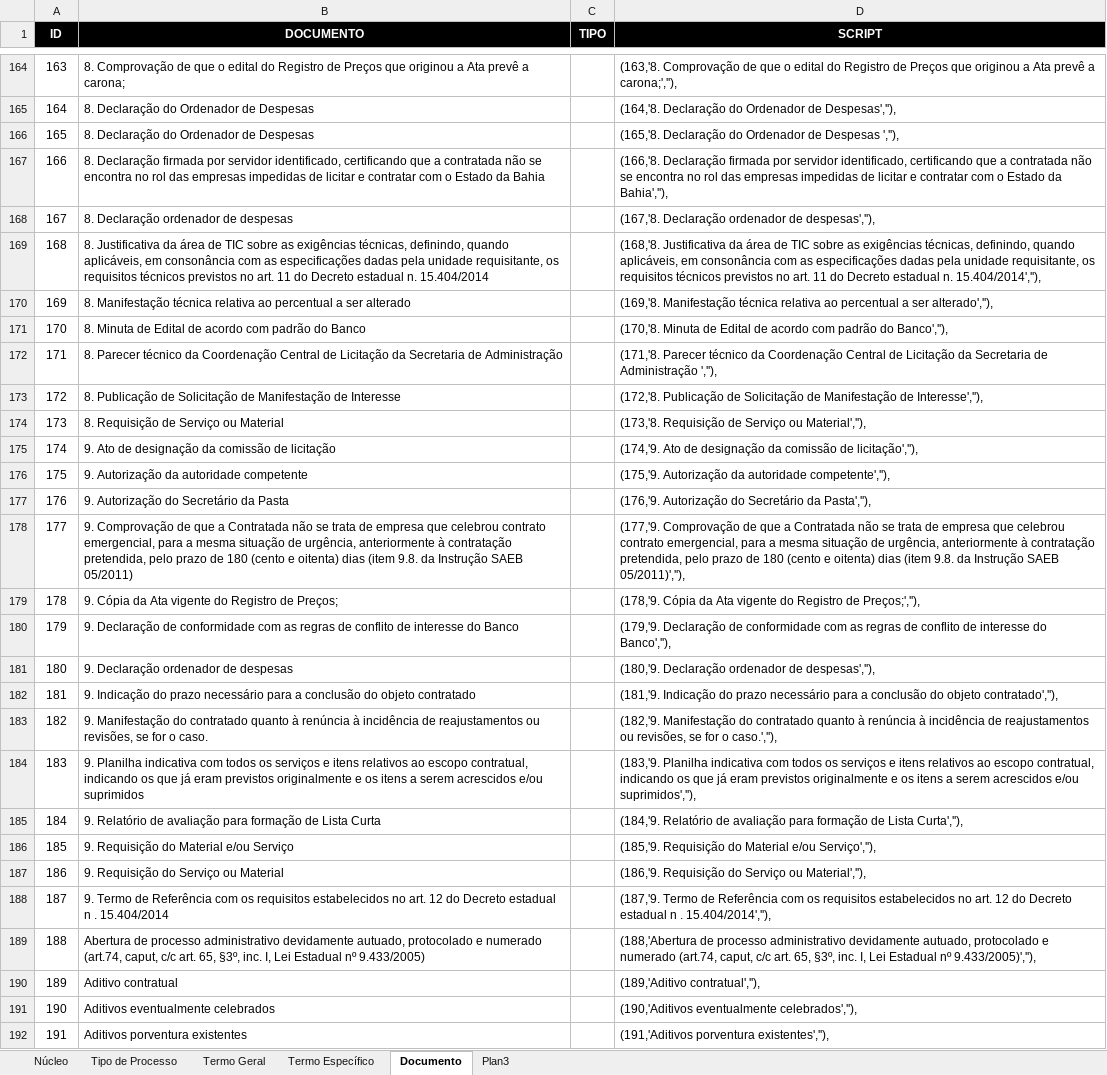
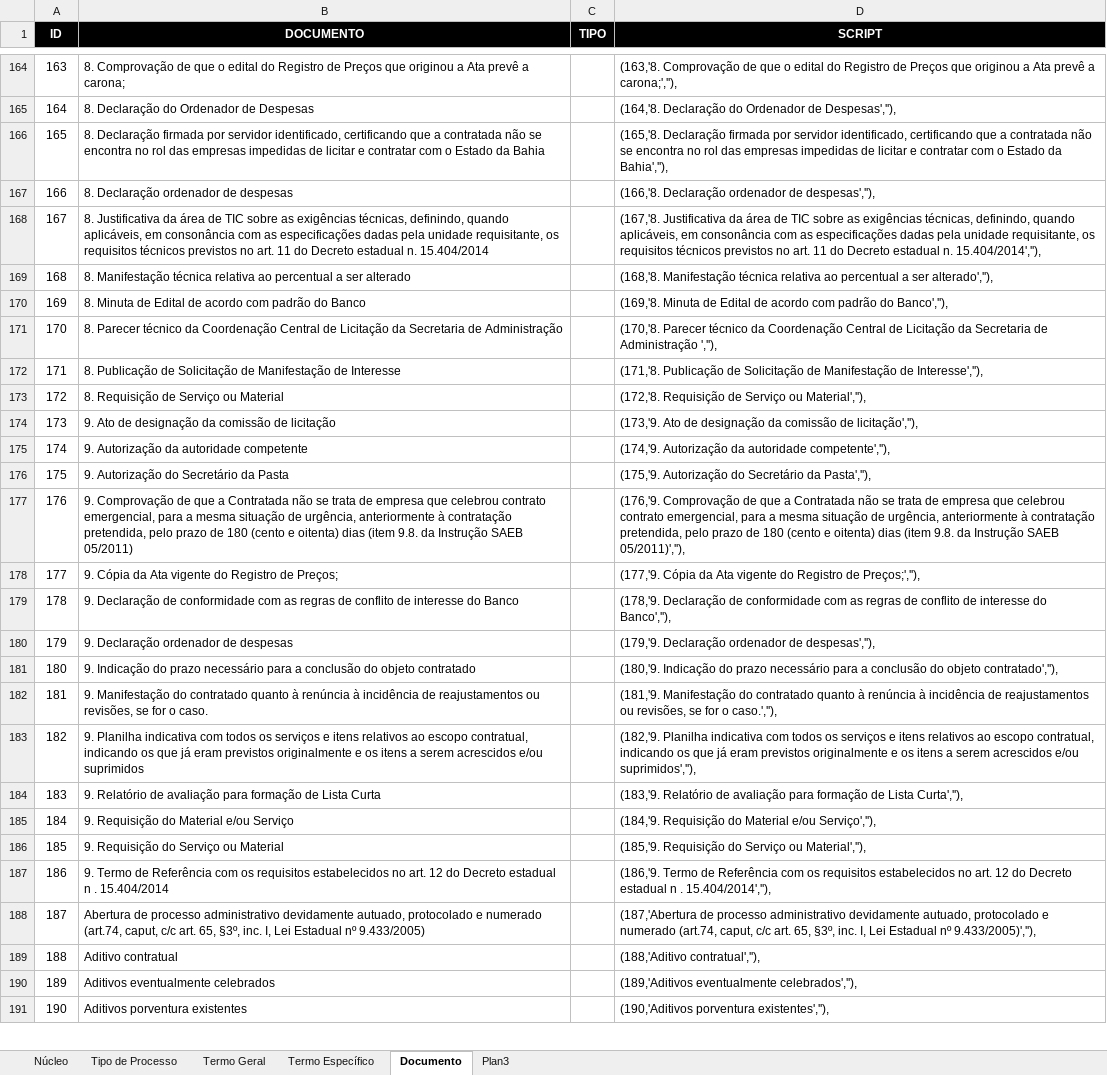
Before and after one commit to vandresandes/ePA-api, an Excel workbook: src/main/java/br/gov/ba/pge/epa/api/scripts/gerador_scripts_unique.xlsx, sheet Documento, drawn as a sheet; only a part is shown, gaps mark what is left out; values as stored, in another font and other column widths than the file's, no borders; removed rows and columns are numbered as before the commit, all else as after; the diff covers the shown part only; the diff names each change by its address in the sheet, - before the commit and + after, or states it on an @@ line.

Commit message:
Ajustes nos scripts

```diff
--- a/src/main/java/br/gov/ba/pge/epa/api/scripts/gerador_scripts_unique.xlsx (sheet Documento)
+++ b/src/main/java/br/gov/ba/pge/epa/api/scripts/gerador_scripts_unique.xlsx (sheet Documento)
-row 166: 165 | 8. Declaração do Ordenador de Despesas |  | (165,'8. Declaração do Ordenador de Despesas ',''),
@@ column A (ID) renumbered from row 166 down @@
-D166 (SCRIPT): (166,'8. Declaração firmada…
+D166 (SCRIPT): (165,'8. Declaração firmada…
-D167 (SCRIPT): (167,'8. Declaração ordenador…
+D167 (SCRIPT): (166,'8. Declaração ordenador…
-D168 (SCRIPT): (168,'8. Justificativa da…
+D168 (SCRIPT): (167,'8. Justificativa da…
-D169 (SCRIPT): (169,'8. Manifestação técnica…
+D169 (SCRIPT): (168,'8. Manifestação técnica…
-D170 (SCRIPT): (170,'8. Minuta de…
+D170 (SCRIPT): (169,'8. Minuta de…
-D171 (SCRIPT): (171,'8. Parecer técnico…
+D171 (SCRIPT): (170,'8. Parecer técnico…
-D172 (SCRIPT): (172,'8. Publicação de…
+D172 (SCRIPT): (171,'8. Publicação de…
-D173 (SCRIPT): (173,'8. Requisição de…
+D173 (SCRIPT): (172,'8. Requisição de…
-D174 (SCRIPT): (174,'9. Ato de…
+D174 (SCRIPT): (173,'9. Ato de…
-D175 (SCRIPT): (175,'9. Autorização da…
+D175 (SCRIPT): (174,'9. Autorização da…
-D176 (SCRIPT): (176,'9. Autorização do…
+D176 (SCRIPT): (175,'9. Autorização do…
-D177 (SCRIPT): (177,'9. Comprovação de…
+D177 (SCRIPT): (176,'9. Comprovação de…
-D178 (SCRIPT): (178,'9. Cópia da…
+D178 (SCRIPT): (177,'9. Cópia da…
-D179 (SCRIPT): (179,'9. Declaração de…
+D179 (SCRIPT): (178,'9. Declaração de…
-D180 (SCRIPT): (180,'9. Declaração ordenador…
+D180 (SCRIPT): (179,'9. Declaração ordenador…
-D181 (SCRIPT): (181,'9. Indicação do…
+D181 (SCRIPT): (180,'9. Indicação do…
-D182 (SCRIPT): (182,'9. Manifestação do…
+D182 (SCRIPT): (181,'9. Manifestação do…
-D183 (SCRIPT): (183,'9. Planilha indicativa…
+D183 (SCRIPT): (182,'9. Planilha indicativa…
-D184 (SCRIPT): (184,'9. Relatório de…
+D184 (SCRIPT): (183,'9. Relatório de…
-D185 (SCRIPT): (185,'9. Requisição do…
+D185 (SCRIPT): (184,'9. Requisição do…
-D186 (SCRIPT): (186,'9. Requisição do…
+D186 (SCRIPT): (185,'9. Requisição do…
-D187 (SCRIPT): (187,'9. Termo de…
+D187 (SCRIPT): (186,'9. Termo de…
-D188 (SCRIPT): (188,'Abertura de processo…
+D188 (SCRIPT): (187,'Abertura de processo…
-D189 (SCRIPT): (189,'Aditivo contratual',''),
+D189 (SCRIPT): (188,'Aditivo contratual',''),
-D190 (SCRIPT): (190,'Aditivos eventualmente celebrados',''),
+D190 (SCRIPT): (189,'Aditivos eventualmente celebrados',''),
-D191 (SCRIPT): (191,'Aditivos porventura existentes',''),
+D191 (SCRIPT): (190,'Aditivos porventura existentes',''),
```
Also changed, not shown: 2 added rows, 6 removed rows and 941 edited cells elsewhere in this sheet, 2 other files.
